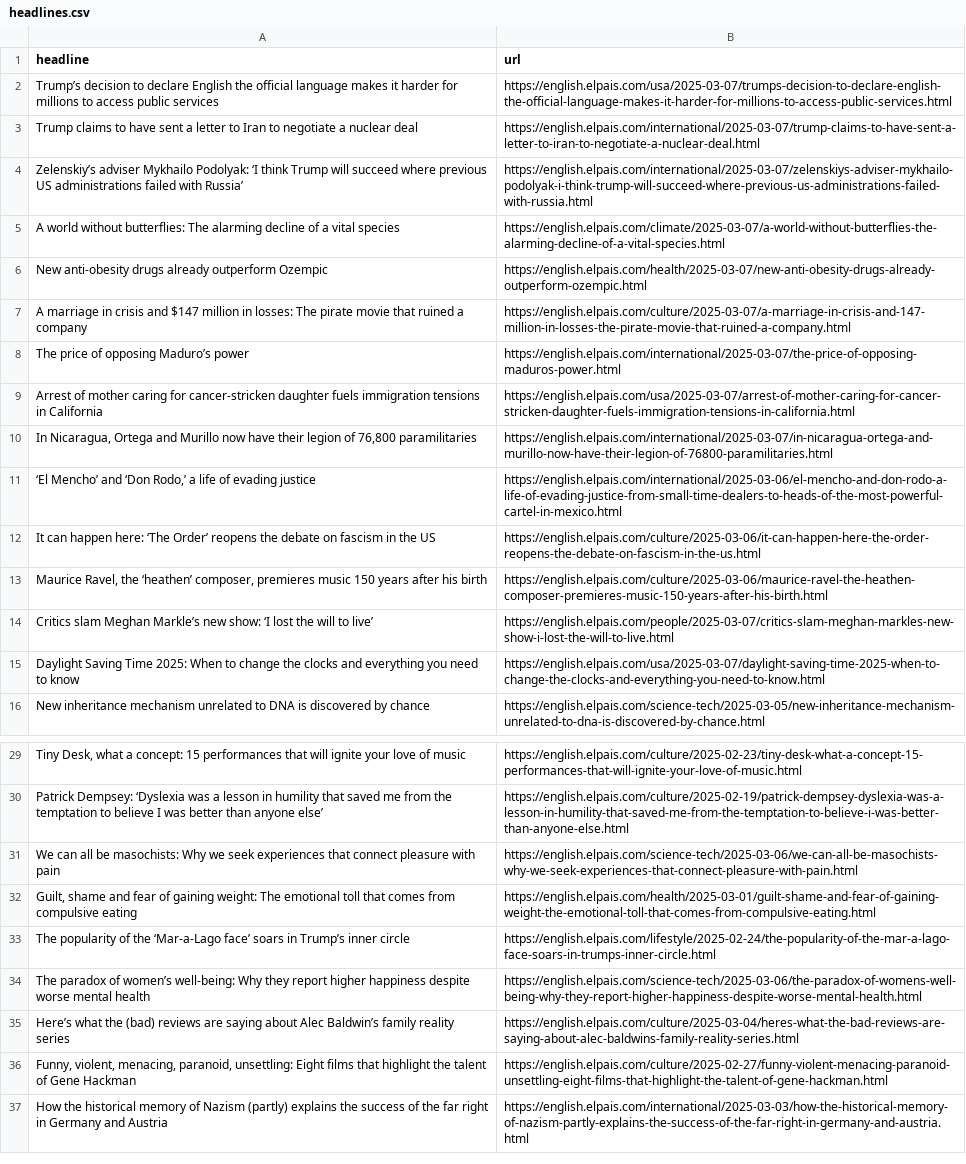
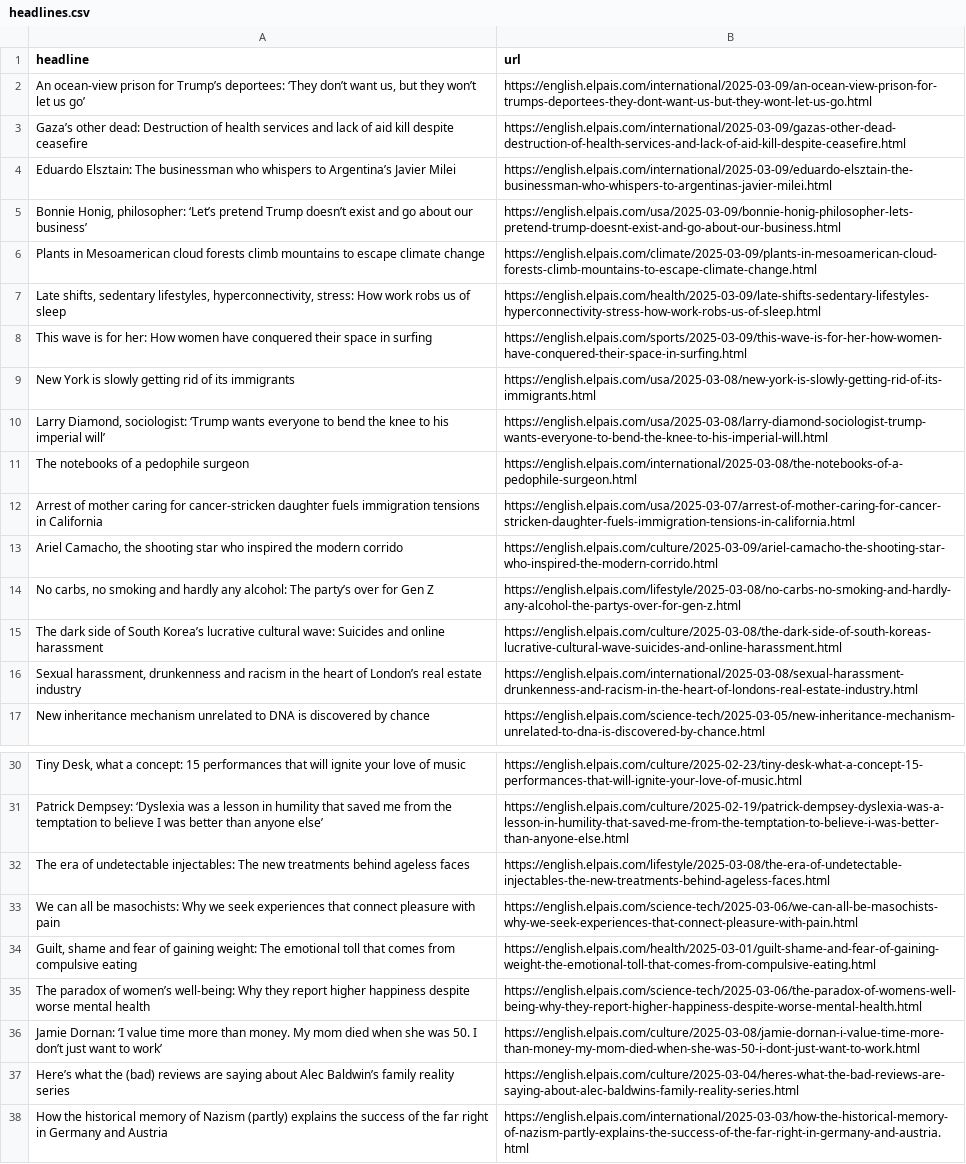
Before and after one commit to masashiijichi/el-pais-autoscraper, a CSV file: headlines.csv, drawn as a sheet; only a part is shown, gaps mark what is left out; removed rows and columns are numbered as before the commit, all else as after; the diff covers the shown part only; the diff names each change by its address in the sheet, - before the commit and + after, or states it on an @@ line.

```diff
--- a/headlines.csv
+++ b/headlines.csv
-row 2: Trump’s decision to declare English the official language makes it harder for millions to access public services | https://english.elpais.com/usa/2025-03-07/trumps-decision-to-declare-english-the-official-language-makes-it-harder-for-millions-to-access-public-services.html
-row 3: Trump claims to have sent a letter to Iran to negotiate a nuclear deal | https://english.elpais.com/international/2025-03-07/trump-claims-to-have-sent-a-letter-to-iran-to-negotiate-a-nuclear-deal.html
-row 4: Zelenskiy’s adviser Mykhailo Podolyak: ‘I think Trump will succeed where previous US administrations failed with Russia’ | https://english.elpais.com/international/2025-03-07/zelenskiys-adviser-mykhailo-podolyak-i-think-trump-will-succeed-where-previous-us-administrations-failed-with-russia.html
-row 5: A world without butterflies: The alarming decline of a vital species | https://english.elpais.com/climate/2025-03-07/a-world-without-butterflies-the-alarming-decline-of-a-vital-species.html
-row 6: New anti-obesity drugs already outperform Ozempic | https://english.elpais.com/health/2025-03-07/new-anti-obesity-drugs-already-outperform-ozempic.html
-row 7: A marriage in crisis and $147 million in losses: The pirate movie that ruined a company | https://english.elpais.com/culture/2025-03-07/a-marriage-in-crisis-and-147-million-in-losses-the-pirate-movie-that-ruined-a-company.html
-row 8: The price of opposing Maduro’s power | https://english.elpais.com/international/2025-03-07/the-price-of-opposing-maduros-power.html
+row 2: An ocean-view prison for Trump’s deportees: ‘They don’t want us, but they won’t let us go’ | https://english.elpais.com/international/2025-03-09/an-ocean-view-prison-for-trumps-deportees-they-dont-want-us-but-they-wont-let-us-go.html
+row 3: Gaza’s other dead: Destruction of health services and lack of aid kill despite ceasefire | https://english.elpais.com/international/2025-03-09/gazas-other-dead-destruction-of-health-services-and-lack-of-aid-kill-despite-ceasefire.html
+row 4: Eduardo Elsztain: The businessman who whispers to Argentina’s Javier Milei | https://english.elpais.com/international/2025-03-09/eduardo-elsztain-the-businessman-who-whispers-to-argentinas-javier-milei.html
+row 5: Bonnie Honig, philosopher: ‘Let’s pretend Trump doesn’t exist and go about our business’ | https://english.elpais.com/usa/2025-03-09/bonnie-honig-philosopher-lets-pretend-trump-doesnt-exist-and-go-about-our-business.html
+row 6: Plants in Mesoamerican cloud forests climb mountains to escape climate change | https://english.elpais.com/climate/2025-03-09/plants-in-mesoamerican-cloud-forests-climb-mountains-to-escape-climate-change.html
+row 7: Late shifts, sedentary lifestyles, hyperconnectivity, stress: How work robs us of sleep | https://english.elpais.com/health/2025-03-09/late-shifts-sedentary-lifestyles-hyperconnectivity-stress-how-work-robs-us-of-sleep.html
+row 8: This wave is for her: How women have conquered their space in surfing | https://english.elpais.com/sports/2025-03-09/this-wave-is-for-her-how-women-have-conquered-their-space-in-surfing.html
+row 9: New York is slowly getting rid of its immigrants | https://english.elpais.com/usa/2025-03-08/new-york-is-slowly-getting-rid-of-its-immigrants.html
+row 10: Larry Diamond, sociologist: ‘Trump wants everyone to bend the knee to his imperial will’ | https://english.elpais.com/usa/2025-03-08/larry-diamond-sociologist-trump-wants-everyone-to-bend-the-knee-to-his-imperial-will.html
+row 11: The notebooks of a pedophile surgeon | https://english.elpais.com/international/2025-03-08/the-notebooks-of-a-pedophile-surgeon.html
-row 10: In Nicaragua, Ortega and Murillo now have their legion of 76,800 paramilitaries | https://english.elpais.com/international/2025-03-07/in-nicaragua-ortega-and-murillo-now-have-their-legion-of-76800-paramilitaries.html
-row 11: ‘El Mencho’ and ‘Don Rodo,’ a life of evading justice | https://english.elpais.com/international/2025-03-06/el-mencho-and-don-rodo-a-life-of-evading-justice-from-small-time-dealers-to-heads-of-the-most-powerful-cartel-in-mexico.html
-row 12: It can happen here: ‘The Order’ reopens the debate on fascism in the US | https://english.elpais.com/culture/2025-03-06/it-can-happen-here-the-order-reopens-the-debate-on-fascism-in-the-us.html
-row 13: Maurice Ravel, the ‘heathen’ composer, premieres music 150 years after his birth | https://english.elpais.com/culture/2025-03-06/maurice-ravel-the-heathen-composer-premieres-music-150-years-after-his-birth.html
-row 14: Critics slam Meghan Markle’s new show: ‘I lost the will to live’ | https://english.elpais.com/people/2025-03-07/critics-slam-meghan-markles-new-show-i-lost-the-will-to-live.html
-row 15: Daylight Saving Time 2025: When to change the clocks and everything you need to know | https://english.elpais.com/usa/2025-03-07/daylight-saving-time-2025-when-to-change-the-clocks-and-everything-you-need-to-know.html
+row 13: Ariel Camacho, the shooting star who inspired the modern corrido | https://english.elpais.com/culture/2025-03-09/ariel-camacho-the-shooting-star-who-inspired-the-modern-corrido.html
+row 14: No carbs, no smoking and hardly any alcohol: The party’s over for Gen Z | https://english.elpais.com/lifestyle/2025-03-08/no-carbs-no-smoking-and-hardly-any-alcohol-the-partys-over-for-gen-z.html
+row 15: The dark side of South Korea’s lucrative cultural wave: Suicides and online harassment | https://english.elpais.com/culture/2025-03-08/the-dark-side-of-south-koreas-lucrative-cultural-wave-suicides-and-online-harassment.html
+row 16: Sexual harassment, drunkenness and racism in the heart of London’s real estate industry | https://english.elpais.com/international/2025-03-08/sexual-harassment-drunkenness-and-racism-in-the-heart-of-londons-real-estate-industry.html
+row 32: The era of undetectable injectables: The new treatments behind ageless faces | https://english.elpais.com/lifestyle/2025-03-08/the-era-of-undetectable-injectables-the-new-treatments-behind-ageless-faces.html
-row 33: The popularity of the ‘Mar-a-Lago face’ soars in Trump’s inner circle | https://english.elpais.com/lifestyle/2025-02-24/the-popularity-of-the-mar-a-lago-face-soars-in-trumps-inner-circle.html
+row 36: Jamie Dornan: ‘I value time more than money. My mom died when she was 50. I don’t just want to work’ | https://english.elpais.com/culture/2025-03-08/jamie-dornan-i-value-time-more-than-money-my-mom-died-when-she-was-50-i-dont-just-want-to-work.html
-row 36: Funny, violent, menacing, paranoid, unsettling: Eight films that highlight the talent of Gene Hackman | https://english.elpais.com/culture/2025-02-27/funny-violent-menacing-paranoid-unsettling-eight-films-that-highlight-the-talent-of-gene-hackman.html
```
Also changed, not shown: 1 added row, 1 removed row and 1 moved row elsewhere in this file.
